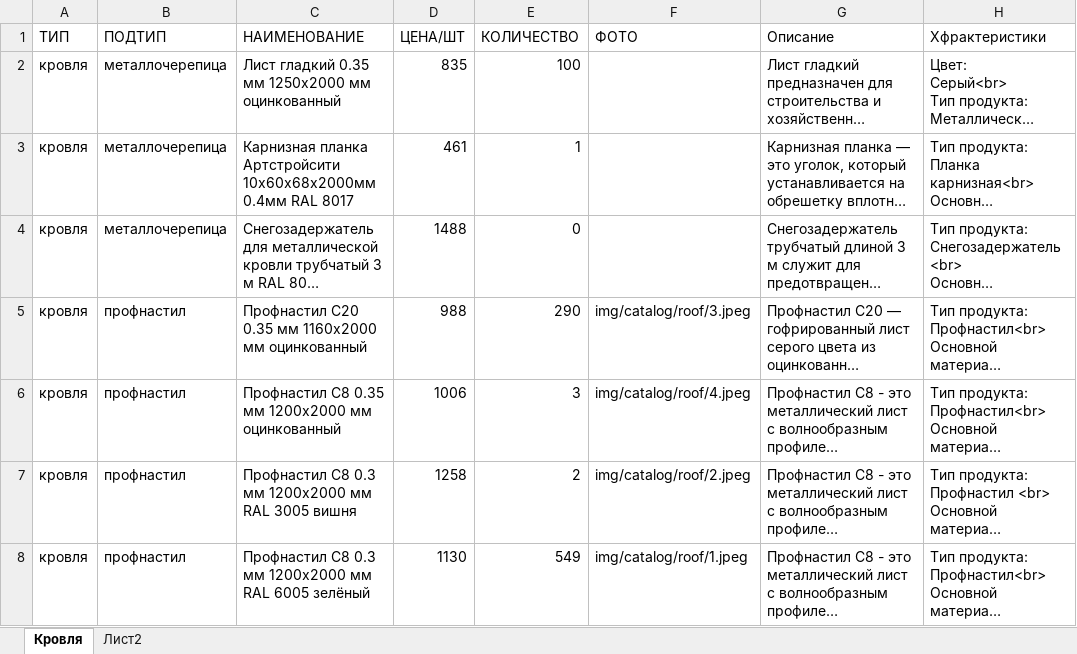
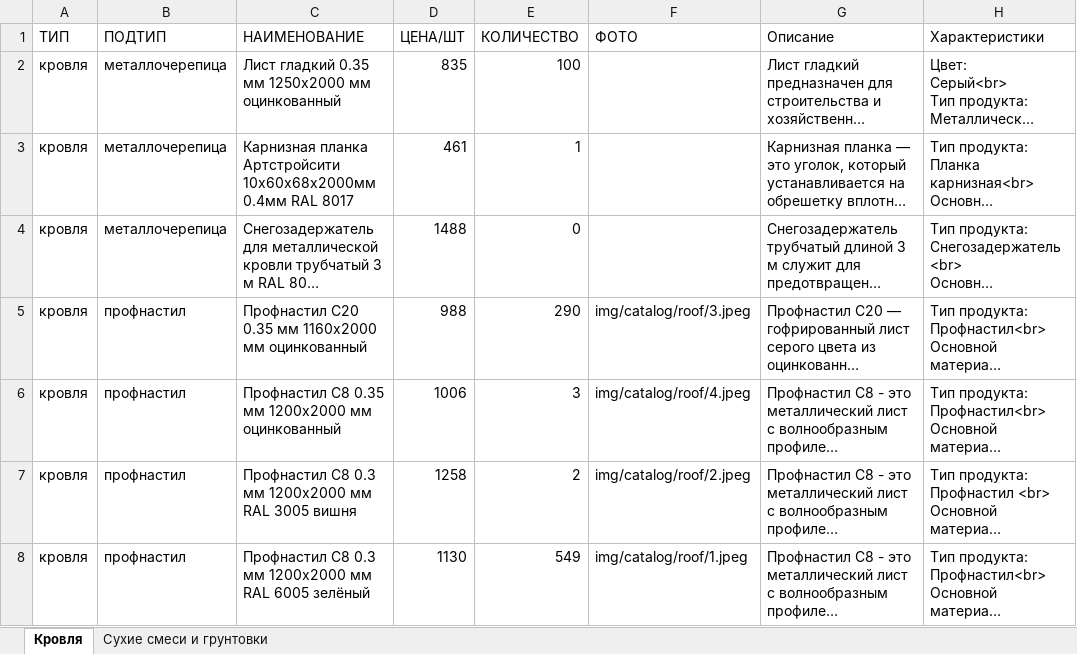
Before and after one commit to KirillLakhnov/Building_website, an Excel workbook: catalog.xlsx, sheet Кровля, drawn as a sheet; long unchanged cells end in …; values as stored, in another font and other column widths than the file's, no borders; the diff names each change by its address in the sheet, - before the commit and + after, or states it on an @@ line.

```diff
--- a/catalog.xlsx (sheet Кровля)
+++ b/catalog.xlsx (sheet Кровля)
-sheet tab: Лист2
+sheet tab: Сухие смеси и грунтовки
-H1: Хфрактеристики
+H1: Характеристики
```
Also changed, not shown: sheet Сухие смеси и грунтовки, 14 other files.
